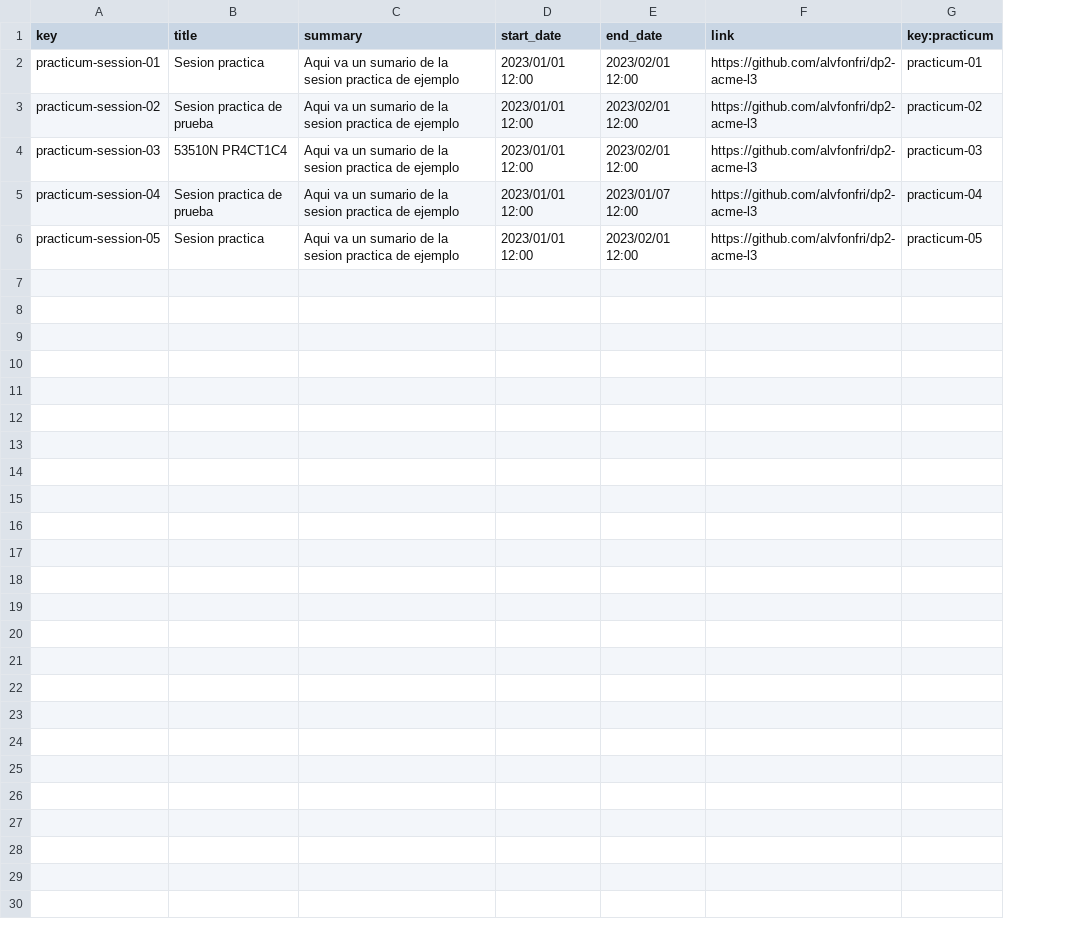
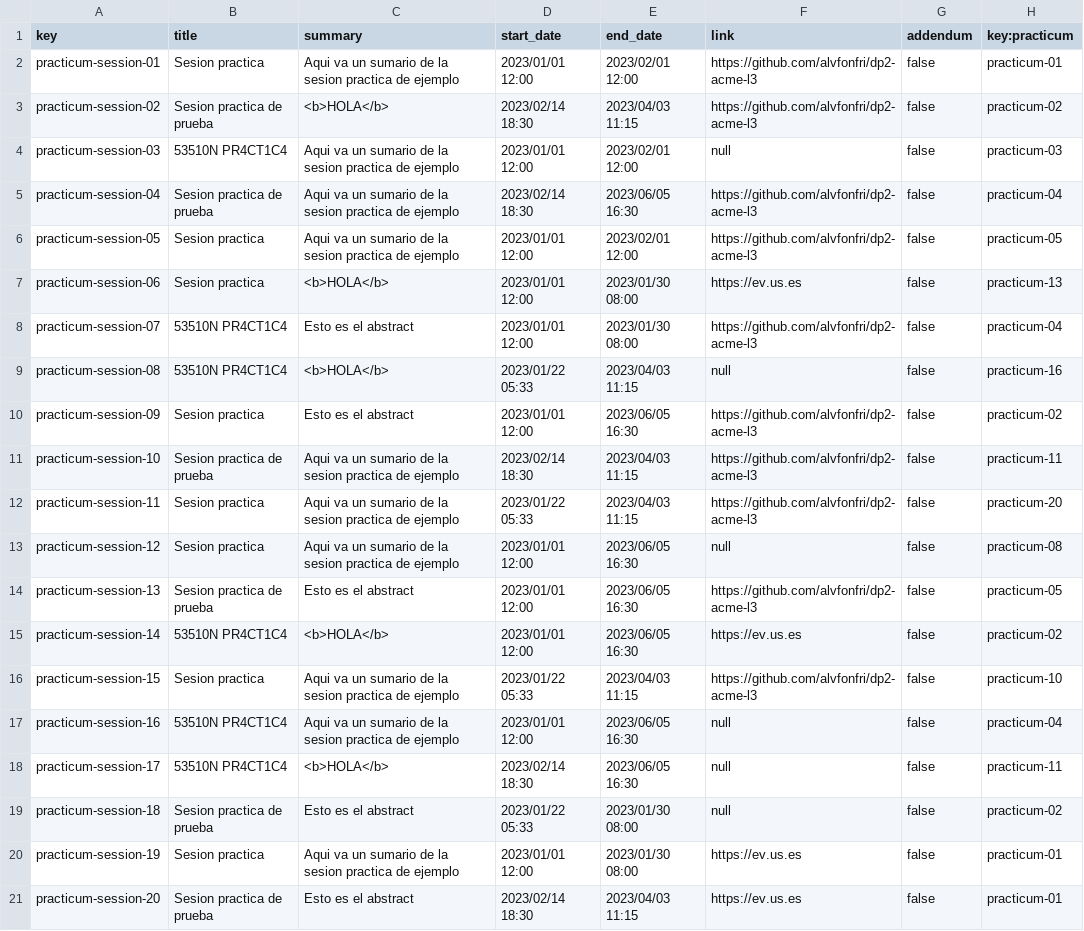
Before and after one commit to alvgonfri/dp2-acme-l3, a CSV file: Acme-L3-D04/src/main/webapp/WEB-INF/resources/sample-data/practicum-session.csv, drawn as a sheet; the diff names each change by its address in the sheet, - before the commit and + after, or states it on an @@ line.

```diff
--- a/Acme-L3-D04/src/main/webapp/WEB-INF/resources/sample-data/practicum-session.csv
+++ b/Acme-L3-D04/src/main/webapp/WEB-INF/resources/sample-data/practicum-session.csv
+column G (addendum), rows 2-6: all false
-C3 (summary): Aqui va un sumario de la sesion practica de ejemplo
+C3 (summary): <b>HOLA</b>
-D3 (start_date): 2023/01/01 12:00
+D3 (start_date): 2023/02/14 18:30
-E3 (end_date): 2023/02/01 12:00
+E3 (end_date): 2023/04/03 11:15
-F4 (link): https://github.com/alvfonfri/dp2-acme-l3
+F4 (link): null
-D5 (start_date): 2023/01/01 12:00
+D5 (start_date): 2023/02/14 18:30
-E5 (end_date): 2023/01/07 12:00
+E5 (end_date): 2023/06/05 16:30
+row 7: practicum-session-06 | Sesion practica | <b>HOLA</b> | 2023/01/01 12:00 | 2023/01/30 08:00 | https://ev.us.es | false | practicum-13
+row 8: practicum-session-07 | 53510N PR4CT1C4 | Esto es el abstract | 2023/01/01 12:00 | 2023/01/30 08:00 | https://github.com/alvfonfri/dp2-acme-l3 | false | practicum-04
+row 9: practicum-session-08 | 53510N PR4CT1C4 | <b>HOLA</b> | 2023/01/22 05:33 | 2023/04/03 11:15 | null | false | practicum-16
+row 10: practicum-session-09 | Sesion practica | Esto es el abstract | 2023/01/01 12:00 | 2023/06/05 16:30 | https://github.com/alvfonfri/dp2-acme-l3 | false | practicum-02
+row 11: practicum-session-10 | Sesion practica de prueba | Aqui va un sumario de la sesion practica de ejemplo | 2023/02/14 18:30 | 2023/04/03 11:15 | https://github.com/alvfonfri/dp2-acme-l3 | false | practicum-11
+row 12: practicum-session-11 | Sesion practica | Aqui va un sumario de la sesion practica de ejemplo | 2023/01/22 05:33 | 2023/04/03 11:15 | https://github.com/alvfonfri/dp2-acme-l3 | false | practicum-20
+row 13: practicum-session-12 | Sesion practica | Aqui va un sumario de la sesion practica de ejemplo | 2023/01/01 12:00 | 2023/06/05 16:30 | null | false | practicum-08
+row 14: practicum-session-13 | Sesion practica de prueba | Esto es el abstract | 2023/01/01 12:00 | 2023/06/05 16:30 | https://github.com/alvfonfri/dp2-acme-l3 | false | practicum-05
+row 15: practicum-session-14 | 53510N PR4CT1C4 | <b>HOLA</b> | 2023/01/01 12:00 | 2023/06/05 16:30 | https://ev.us.es | false | practicum-02
+row 16: practicum-session-15 | Sesion practica | Aqui va un sumario de la sesion practica de ejemplo | 2023/01/22 05:33 | 2023/04/03 11:15 | https://github.com/alvfonfri/dp2-acme-l3 | false | practicum-10
+row 17: practicum-session-16 | 53510N PR4CT1C4 | Aqui va un sumario de la sesion practica de ejemplo | 2023/01/01 12:00 | 2023/06/05 16:30 | null | false | practicum-04
+row 18: practicum-session-17 | 53510N PR4CT1C4 | <b>HOLA</b> | 2023/02/14 18:30 | 2023/06/05 16:30 | null | false | practicum-11
+row 19: practicum-session-18 | Sesion practica de prueba | Esto es el abstract | 2023/01/22 05:33 | 2023/01/30 08:00 | null | false | practicum-02
+row 20: practicum-session-19 | Sesion practica | Aqui va un sumario de la sesion practica de ejemplo | 2023/01/01 12:00 | 2023/01/30 08:00 | https://ev.us.es | false | practicum-01
+row 21: practicum-session-20 | Sesion practica de prueba | Esto es el abstract | 2023/02/14 18:30 | 2023/04/03 11:15 | https://ev.us.es | false | practicum-01
```
Also changed, not shown: Acme-L3-D04/src/main/webapp/WEB-INF/resources/sample-data/company.csv, Acme-L3-D04/src/main/webapp/WEB-INF/resources/sample-data/practicum.csv, 24 other files.
